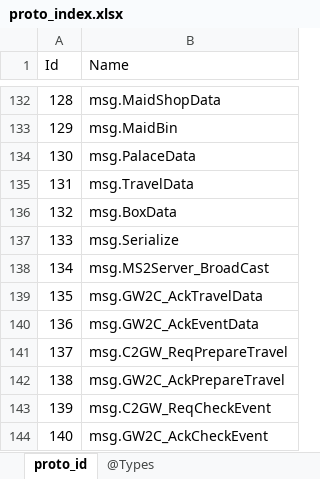
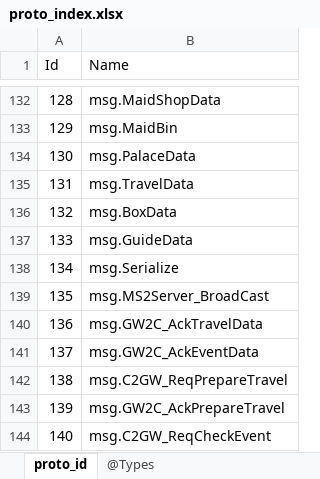
Before and after one commit to gaozhengshuang/familyfight, an Excel workbook: docs/excel/proto_index.xlsx, sheet proto_id, drawn as a sheet; only a part is shown, gaps mark what is left out; the shorter side is filled out with more unchanged rows; values as stored, in another font and other column widths than the file's, no borders; addresses are those after the commit; the diff names each change by its address in the sheet, - before the commit and + after, or states it on an @@ line.

```diff
--- a/docs/excel/proto_index.xlsx (sheet proto_id)
+++ b/docs/excel/proto_index.xlsx (sheet proto_id)
+row 137: 133 | msg.GuideData
@@ column A (Id) renumbered from row 138 down @@
```
Also changed, not shown: 9 other files.
